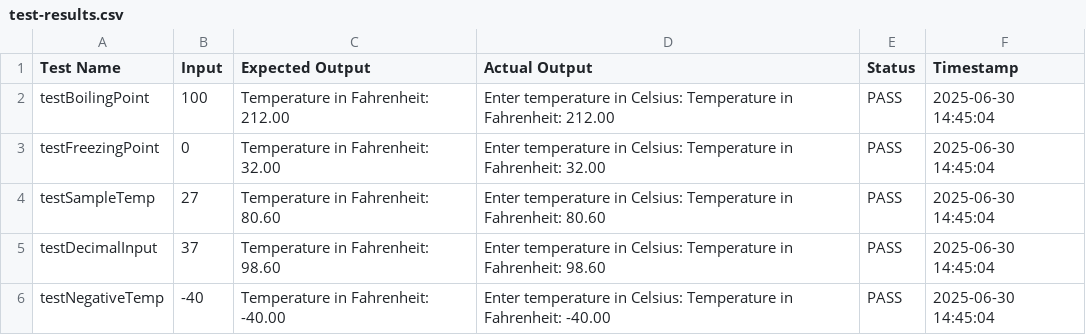
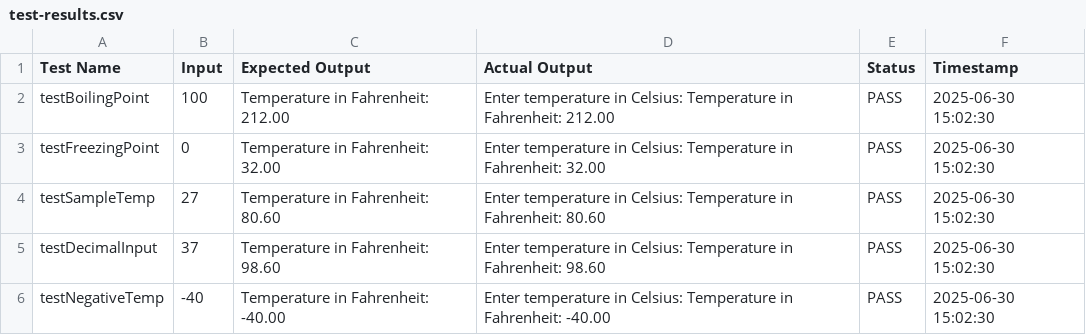
Before and after one commit to Jerds01/FECP5-Java-Lab1, a CSV file: test-results.csv, drawn as a sheet.

```diff
--- a/test-results.csv
+++ b/test-results.csv
@@ -1,6 +1,6 @@
 Test Name,Input,Expected Output,Actual Output,Status,Timestamp
-"testBoilingPoint","100","Temperature in Fahrenheit: 212.00","Enter temperature in Celsius: Temperature in Fahrenheit: 212.00","PASS","2025-06-30 14:45:04"
-"testFreezingPoint","0","Temperature in Fahrenheit: 32.00","Enter temperature in Celsius: Temperature in Fahrenheit: 32.00","PASS","2025-06-30 14:45:04"
-"testSampleTemp","27","Temperature in Fahrenheit: 80.60","Enter temperature in Celsius: Temperature in Fahrenheit: 80.60","PASS","2025-06-30 14:45:04"
-"testDecimalInput","37","Temperature in Fahrenheit: 98.60","Enter temperature in Celsius: Temperature in Fahrenheit: 98.60","PASS","2025-06-30 14:45:04"
-"testNegativeTemp","-40","Temperature in Fahrenheit: -40.00","Enter temperature in Celsius: Temperature in Fahrenheit: -40.00","PASS","2025-06-30 14:45:04"
+"testBoilingPoint","100","Temperature in Fahrenheit: 212.00","Enter temperature in Celsius: Temperature in Fahrenheit: 212.00","PASS","2025-06-30 15:02:30"
+"testFreezingPoint","0","Temperature in Fahrenheit: 32.00","Enter temperature in Celsius: Temperature in Fahrenheit: 32.00","PASS","2025-06-30 15:02:30"
+"testSampleTemp","27","Temperature in Fahrenheit: 80.60","Enter temperature in Celsius: Temperature in Fahrenheit: 80.60","PASS","2025-06-30 15:02:30"
+"testDecimalInput","37","Temperature in Fahrenheit: 98.60","Enter temperature in Celsius: Temperature in Fahrenheit: 98.60","PASS","2025-06-30 15:02:30"
+"testNegativeTemp","-40","Temperature in Fahrenheit: -40.00","Enter temperature in Celsius: Temperature in Fahrenheit: -40.00","PASS","2025-06-30 15:02:30"
```
Also changed, not shown: 3 other files.
